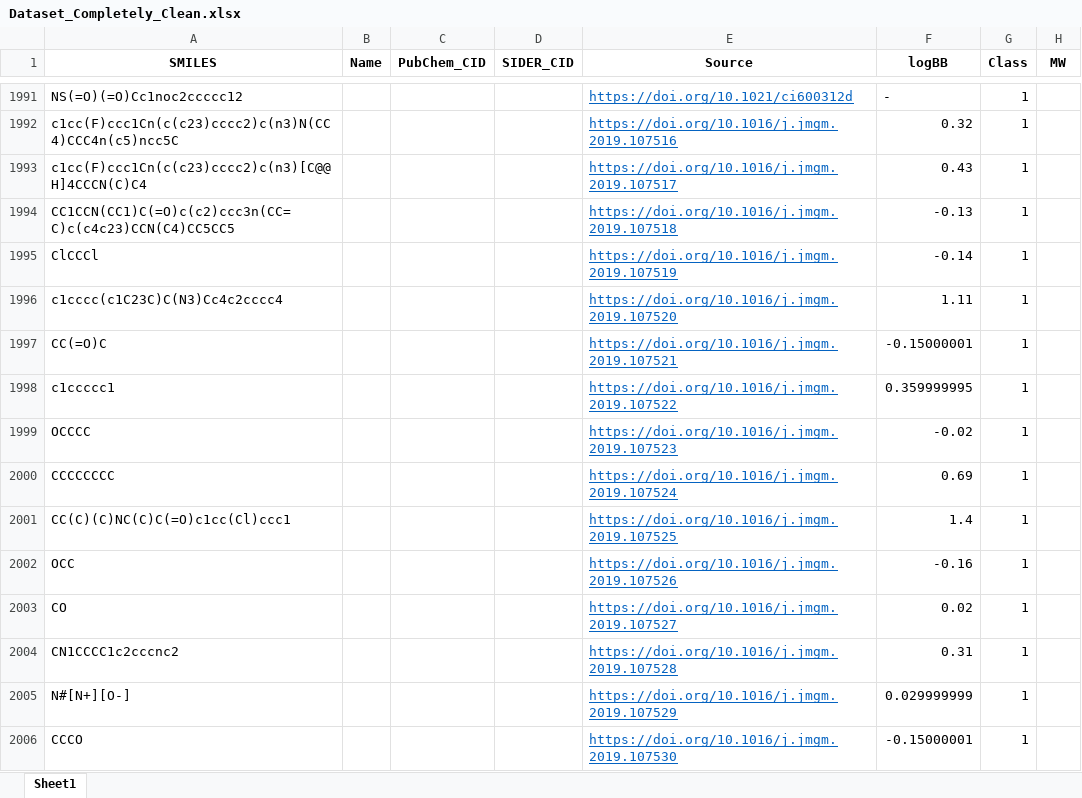
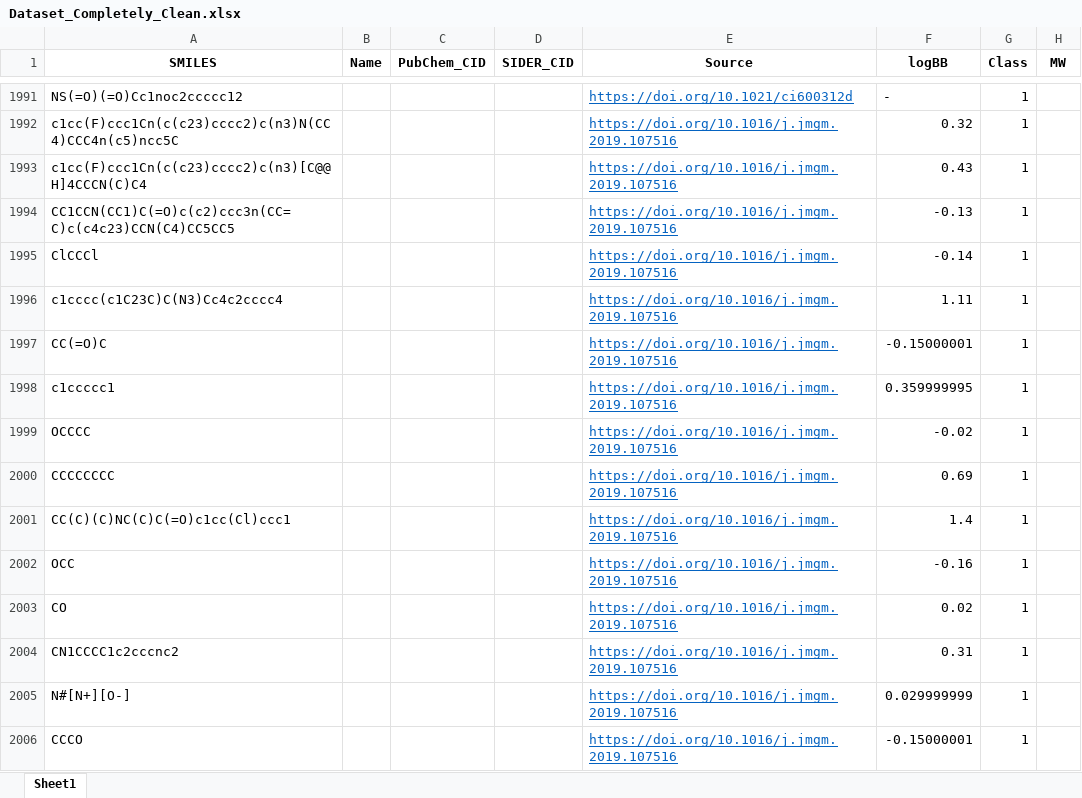
Before and after one commit to GeorgeIniatis/Blood_Brain_Barrier_Drug_Prediction, an Excel workbook: Excel_Files/Dataset_Completely_Clean.xlsx, sheet Sheet1, drawn as a sheet; only a part is shown, gaps mark what is left out; values as stored, in another font and other column widths than the file's, no borders; the diff covers the shown part only; the diff names each change by its address in the sheet, - before the commit and + after, or states it on an @@ line.

Commit message:
Fixed Sources

```diff
--- a/Excel_Files/Dataset_Completely_Clean.xlsx (sheet Sheet1)
+++ b/Excel_Files/Dataset_Completely_Clean.xlsx (sheet Sheet1)
-E1993 (Source): https://doi.org/10.1016/j.jmgm.2019.107517
+E1993 (Source): https://doi.org/10.1016/j.jmgm.2019.107516
-E1994 (Source): https://doi.org/10.1016/j.jmgm.2019.107518
+E1994 (Source): https://doi.org/10.1016/j.jmgm.2019.107516
-E1995 (Source): https://doi.org/10.1016/j.jmgm.2019.107519
+E1995 (Source): https://doi.org/10.1016/j.jmgm.2019.107516
-E1996 (Source): https://doi.org/10.1016/j.jmgm.2019.107520
+E1996 (Source): https://doi.org/10.1016/j.jmgm.2019.107516
-E1997 (Source): https://doi.org/10.1016/j.jmgm.2019.107521
+E1997 (Source): https://doi.org/10.1016/j.jmgm.2019.107516
-E1998 (Source): https://doi.org/10.1016/j.jmgm.2019.107522
+E1998 (Source): https://doi.org/10.1016/j.jmgm.2019.107516
-E1999 (Source): https://doi.org/10.1016/j.jmgm.2019.107523
+E1999 (Source): https://doi.org/10.1016/j.jmgm.2019.107516
-E2000 (Source): https://doi.org/10.1016/j.jmgm.2019.107524
+E2000 (Source): https://doi.org/10.1016/j.jmgm.2019.107516
-E2001 (Source): https://doi.org/10.1016/j.jmgm.2019.107525
+E2001 (Source): https://doi.org/10.1016/j.jmgm.2019.107516
-E2002 (Source): https://doi.org/10.1016/j.jmgm.2019.107526
+E2002 (Source): https://doi.org/10.1016/j.jmgm.2019.107516
-E2003 (Source): https://doi.org/10.1016/j.jmgm.2019.107527
+E2003 (Source): https://doi.org/10.1016/j.jmgm.2019.107516
-E2004 (Source): https://doi.org/10.1016/j.jmgm.2019.107528
+E2004 (Source): https://doi.org/10.1016/j.jmgm.2019.107516
-E2005 (Source): https://doi.org/10.1016/j.jmgm.2019.107529
+E2005 (Source): https://doi.org/10.1016/j.jmgm.2019.107516
-E2006 (Source): https://doi.org/10.1016/j.jmgm.2019.107530
+E2006 (Source): https://doi.org/10.1016/j.jmgm.2019.107516
```
Also changed, not shown: 1469 edited cells elsewhere in this sheet.
